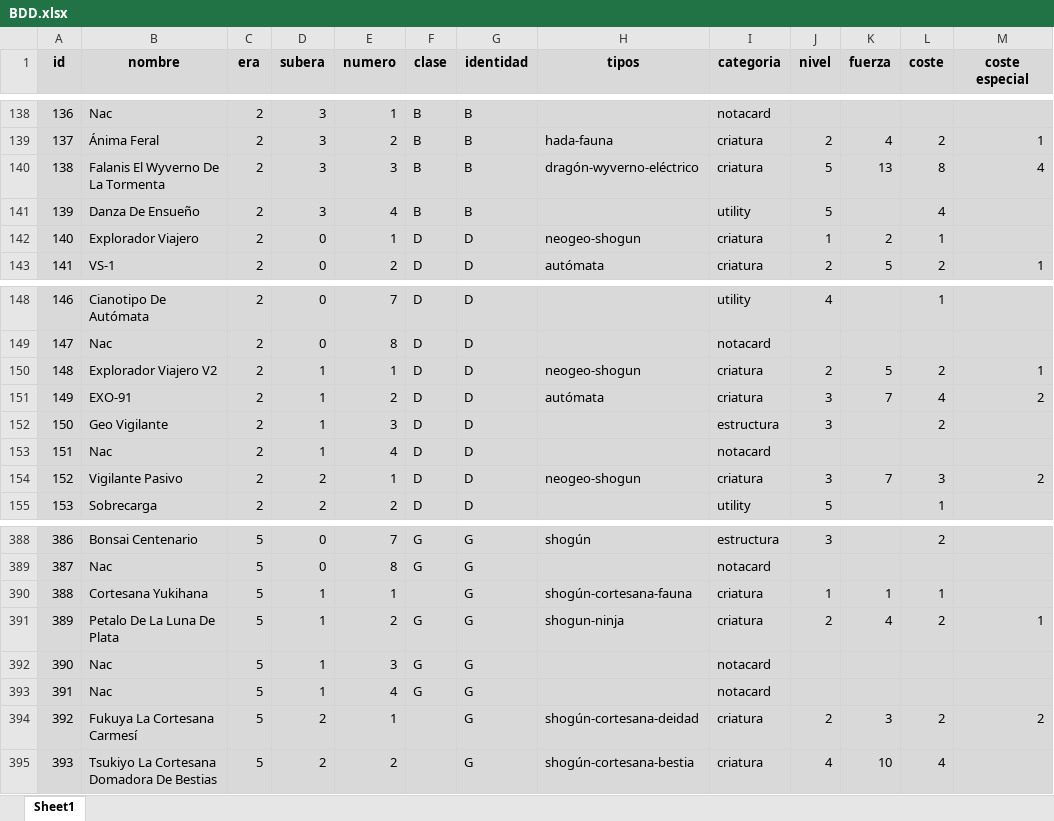
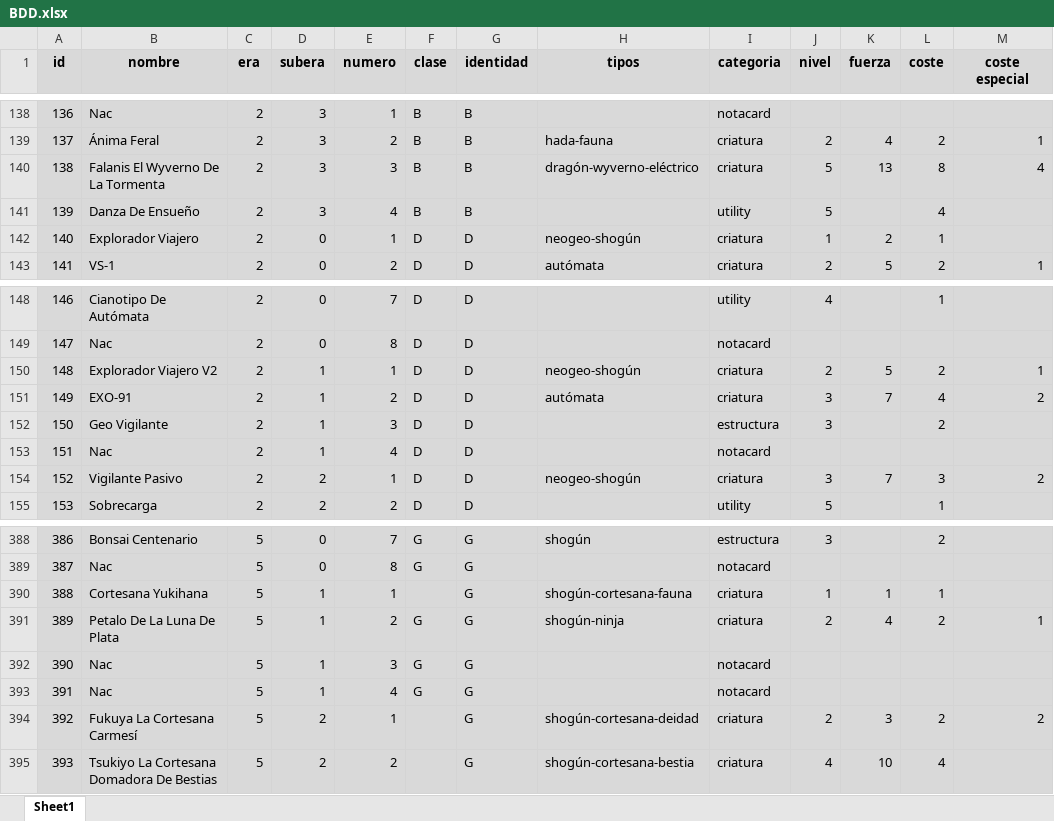
Before and after one commit to CapitanPio/eras_card_viewer, an Excel workbook: BDD.xlsx, sheet Sheet1, drawn as a sheet; only a part is shown, gaps mark what is left out; values as stored, in another font and other column widths than the file's, no borders; the diff names each change by its address in the sheet, - before the commit and + after, or states it on an @@ line.

Commit message:
please work

```diff
--- a/BDD.xlsx (sheet Sheet1)
+++ b/BDD.xlsx (sheet Sheet1)
-H142 (tipos): neogeo-shogun
+H142 (tipos): neogeo-shogún
-H150 (tipos): neogeo-shogun
+H150 (tipos): neogeo-shogún
-H154 (tipos): neogeo-shogun
+H154 (tipos): neogeo-shogún
-H391 (tipos): shogun-ninja
+H391 (tipos): shogún-ninja
```
